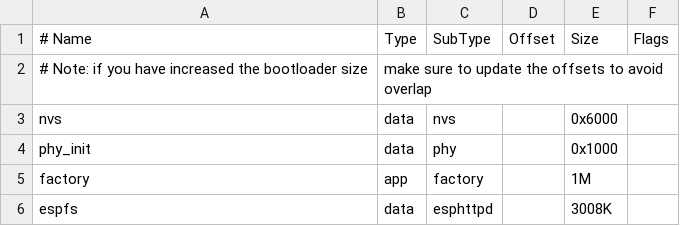
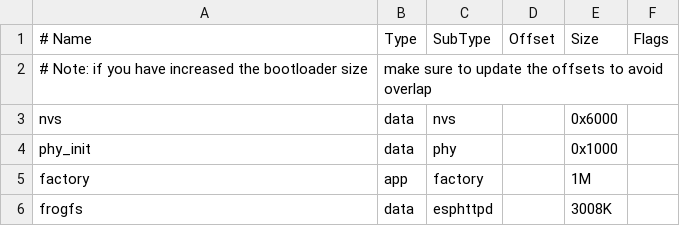
Before and after one commit to jkent/cwhttpd-example, a CSV file: partitions.csv, drawn as a sheet.

```diff
--- a/partitions.csv
+++ b/partitions.csv
@@ -5,2 +5,2 @@ phy_init, data, phy,      ,       0x1000,
 factory,  app,  factory,  ,       1M,
-espfs,    data, esphttpd, ,       3008K,
+frogfs,   data, esphttpd, ,       3008K,
```
Also changed, not shown: 17 other files.
